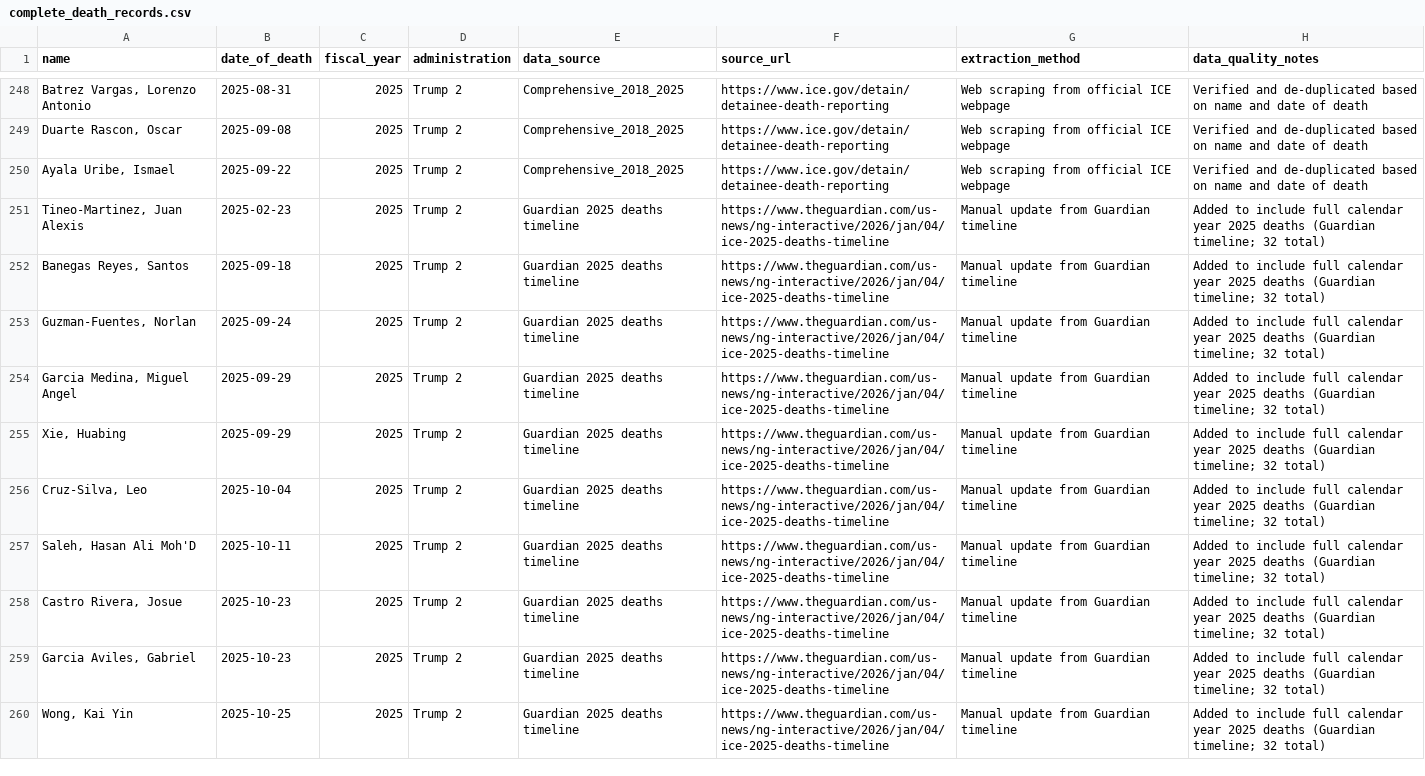
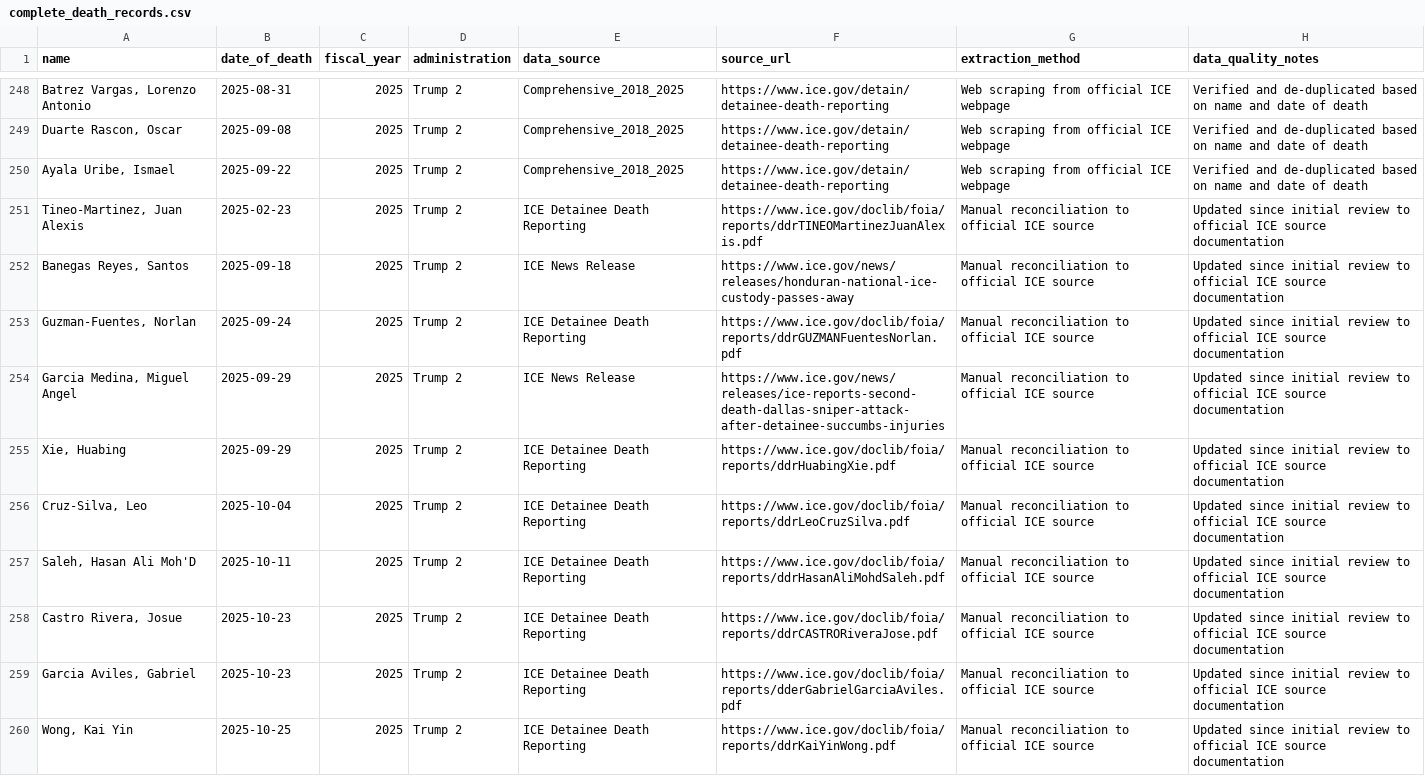
Before and after one commit to sanjaybasu/ice-detention-mortality, a CSV file: data/complete_death_records.csv, drawn as a sheet; only a part is shown, gaps mark what is left out; the diff covers the shown part only; the diff names each change by its address in the sheet, - before the commit and + after, or states it on an @@ line.

```diff
--- a/data/complete_death_records.csv
+++ b/data/complete_death_records.csv
-E251 (data_source): Guardian 2025 deaths timeline
+E251 (data_source): ICE Detainee Death Reporting
-F251 (source_url): https://www.theguardian.com/us-news/ng-interactive/2026/jan/04/ice-2025-deaths-timeline
+F251 (source_url): https://www.ice.gov/doclib/foia/reports/ddrTINEOMartinezJuanAlexis.pdf
-G251:G260 (extraction_method): Manual update from Guardian timeline
+G251:G260 (extraction_method): Manual reconciliation to official ICE source
-H251:H260 (data_quality_notes): Added to include full calendar year 2025 deaths (Guardian timeline; 32 total)
+H251:H260 (data_quality_notes): Updated since initial review to official ICE source documentation
-E252 (data_source): Guardian 2025 deaths timeline
+E252 (data_source): ICE News Release
-F252 (source_url): https://www.theguardian.com/us-news/ng-interactive/2026/jan/04/ice-2025-deaths-timeline
+F252 (source_url): https://www.ice.gov/news/releases/honduran-national-ice-custody-passes-away
-E253 (data_source): Guardian 2025 deaths timeline
+E253 (data_source): ICE Detainee Death Reporting
-F253 (source_url): https://www.theguardian.com/us-news/ng-interactive/2026/jan/04/ice-2025-deaths-timeline
+F253 (source_url): https://www.ice.gov/doclib/foia/reports/ddrGUZMANFuentesNorlan.pdf
-E254 (data_source): Guardian 2025 deaths timeline
+E254 (data_source): ICE News Release
-F254 (source_url): https://www.theguardian.com/us-news/ng-interactive/2026/jan/04/ice-2025-deaths-timeline
+F254 (source_url): https://www.ice.gov/news/releases/ice-reports-second-death-dallas-sniper-attack-after-detainee-succumbs-injuries
-E255:E260 (data_source): Guardian 2025 deaths timeline
+E255:E260 (data_source): ICE Detainee Death Reporting
-F255 (source_url): https://www.theguardian.com/us-news/ng-interactive/2026/jan/04/ice-2025-deaths-timeline
+F255 (source_url): https://www.ice.gov/doclib/foia/reports/ddrHuabingXie.pdf
-F256 (source_url): https://www.theguardian.com/us-news/ng-interactive/2026/jan/04/ice-2025-deaths-timeline
+F256 (source_url): https://www.ice.gov/doclib/foia/reports/ddrLeoCruzSilva.pdf
-F257 (source_url): https://www.theguardian.com/us-news/ng-interactive/2026/jan/04/ice-2025-deaths-timeline
+F257 (source_url): https://www.ice.gov/doclib/foia/reports/ddrHasanAliMohdSaleh.pdf
-F258 (source_url): https://www.theguardian.com/us-news/ng-interactive/2026/jan/04/ice-2025-deaths-timeline
+F258 (source_url): https://www.ice.gov/doclib/foia/reports/ddrCASTRORiveraJose.pdf
-F259 (source_url): https://www.theguardian.com/us-news/ng-interactive/2026/jan/04/ice-2025-deaths-timeline
+F259 (source_url): https://www.ice.gov/doclib/foia/reports/dderGabrielGarciaAviles.pdf
-F260 (source_url): https://www.theguardian.com/us-news/ng-interactive/2026/jan/04/ice-2025-deaths-timeline
+F260 (source_url): https://www.ice.gov/doclib/foia/reports/ddrKaiYinWong.pdf
```
Also changed, not shown: 52 edited cells elsewhere in this file, data/all_272_deaths_detailed.csv.
